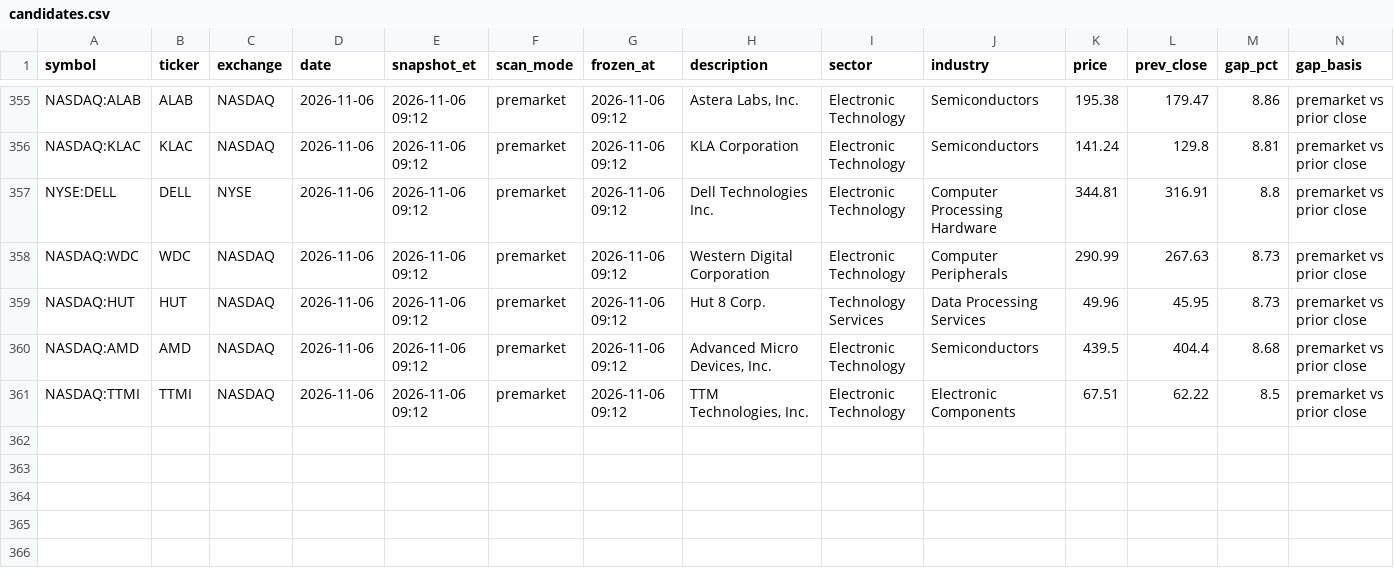
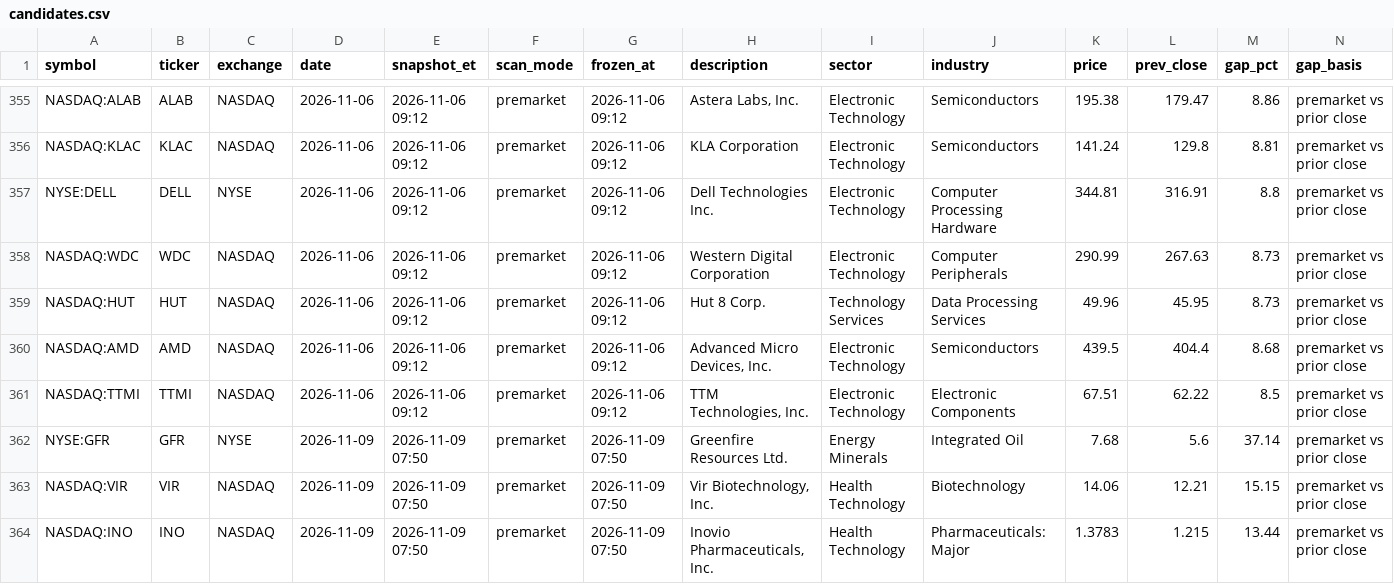
Before and after one commit to intothecosmos/episodic-pivots, a CSV file: data/candidates.csv, drawn as a sheet; only a part is shown, gaps mark what is left out; rows hold the shown columns only; the diff names each change by its address in the sheet, - before the commit and + after, or states it on an @@ line.

```diff
--- a/data/candidates.csv
+++ b/data/candidates.csv
+row 362: NYSE:GFR | GFR | NYSE | 2026-11-09 | 2026-11-09 07:50 | premarket | 2026-11-09 07:50 | Greenfire Resources Ltd. | Energy Minerals | Integrated Oil | 7.68 | 5.6 | 37.14 | premarket vs prior close
+row 363: NASDAQ:VIR | VIR | NASDAQ | 2026-11-09 | 2026-11-09 07:50 | premarket | 2026-11-09 07:50 | Vir Biotechnology, Inc. | Health Technology | Biotechnology | 14.06 | 12.21 | 15.15 | premarket vs prior close
+row 364: NASDAQ:INO | INO | NASDAQ | 2026-11-09 | 2026-11-09 07:50 | premarket | 2026-11-09 07:50 | Inovio Pharmaceuticals, Inc. | Health Technology | Pharmaceuticals: Major | 1.3783 | 1.215 | 13.44 | premarket vs prior close
```
Also changed, not shown: 5 other files.
